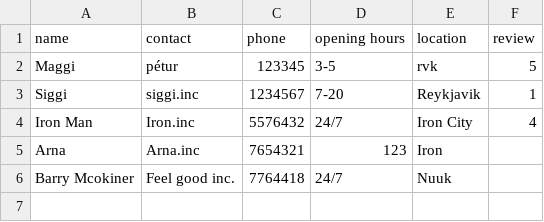
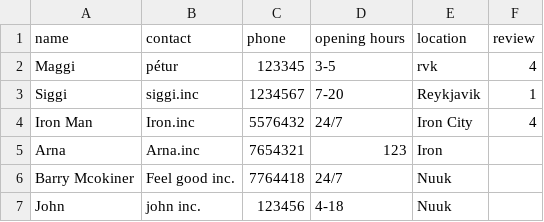
Before and after one commit to magnushj93hr/Verklegt_namskeid_1, a CSV file: Verklegt 1/NanAir/csv_files/Contractor.csv, drawn as a sheet.

```diff
--- a/Verklegt 1/NanAir/csv_files/Contractor.csv
+++ b/Verklegt 1/NanAir/csv_files/Contractor.csv
@@ -1,3 +1,3 @@
 name,contact,phone,opening hours,location,review
-Maggi,pétur,123345,3-5,rvk,5
+Maggi,pétur,123345,3-5,rvk,4
 Siggi,siggi.inc,1234567,7-20,Reykjavik,1
@@ -6 +6,2 @@ Arna,Arna.inc,7654321,123,Iron,
 Barry Mcokiner,Feel good inc.,7764418,24/7,Nuuk,
+John,john inc.,123456,4-18,Nuuk,
```
Also changed, not shown: Verklegt 1/NanAir/csv_files/Case.csv, Verklegt 1/NanAir/csv_files/Employee.csv, 4 other files.
